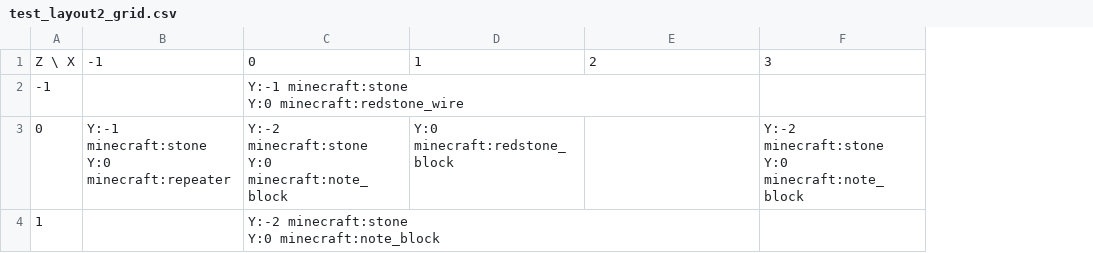
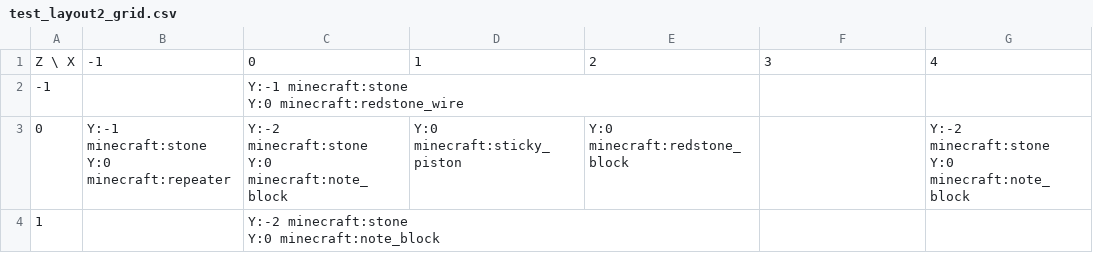
Before and after one commit to lptss-art/Minecraft-NBS-NBT-Converter, a CSV file: output/debug_images/test_layout2_grid.csv, drawn as a sheet; ↵ is a line break in a cell; the diff names each change by its address in the sheet, - before the commit and + after, or states it on an @@ line.

```diff
--- a/output/debug_images/test_layout2_grid.csv
+++ b/output/debug_images/test_layout2_grid.csv
+column G, rows 1-3: 4 |  | Y:-2 minecraft:stone ↵ Y:0 minecraft:note_block
-D3: Y:0 minecraft:redstone_block
+D3: Y:0 minecraft:sticky_piston
-E3: (empty)
+E3: Y:0 minecraft:redstone_block
-F3: Y:-2 minecraft:stone ↵ Y:0 minecraft:note_block
+F3: (empty)
```
Also changed, not shown: output/debug_images/test_layout2_track_grid.csv, 5 other files.
